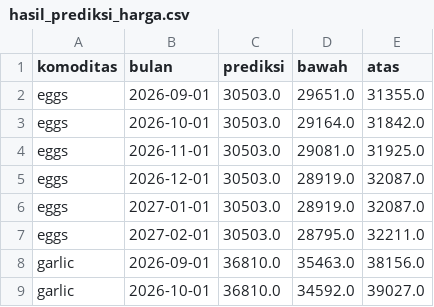
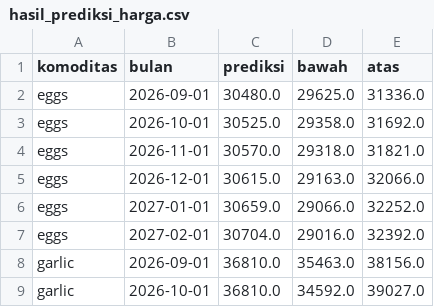
Before and after one commit to lailaahfr/datara, a CSV file: data/processed/hasil_prediksi_harga.csv, drawn as a sheet; only a part is shown; the diff covers the shown part only.

```diff
--- a/data/processed/hasil_prediksi_harga.csv
+++ b/data/processed/hasil_prediksi_harga.csv
@@ -1,8 +1,8 @@
 komoditas,bulan,prediksi,bawah,atas
-eggs,2026-09-01,30503.0,29651.0,31355.0
-eggs,2026-10-01,30503.0,29164.0,31842.0
-eggs,2026-11-01,30503.0,29081.0,31925.0
-eggs,2026-12-01,30503.0,28919.0,32087.0
-eggs,2027-01-01,30503.0,28919.0,32087.0
-eggs,2027-02-01,30503.0,28795.0,32211.0
+eggs,2026-09-01,30480.0,29625.0,31336.0
+eggs,2026-10-01,30525.0,29358.0,31692.0
+eggs,2026-11-01,30570.0,29318.0,31821.0
+eggs,2026-12-01,30615.0,29163.0,32066.0
+eggs,2027-01-01,30659.0,29066.0,32252.0
+eggs,2027-02-01,30704.0,29016.0,32392.0
 garlic,2026-09-01,36810.0,35463.0,38156.0
```
Also changed, not shown: 36 edited cells elsewhere in this file, data/processed/metrik_prediksi_harga.csv, 3 other files.
